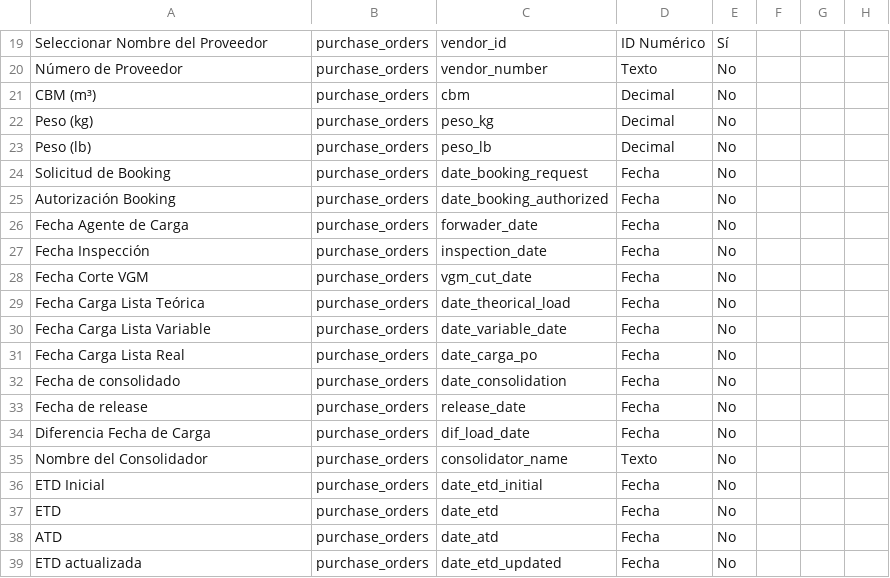
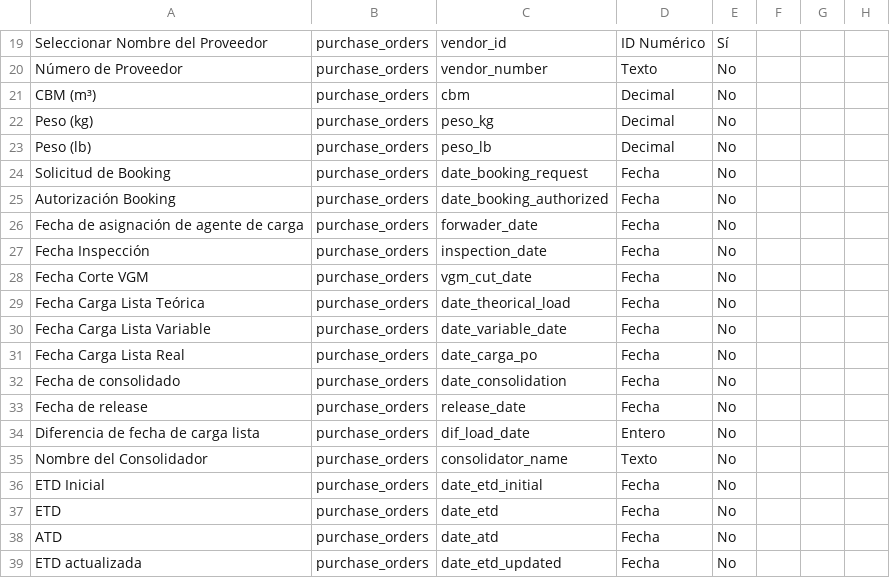
Before and after one commit to danielnucleofactory/agente-ai-orders, a CSV file: docs/data_import/templates/purchase_orders_mapping.csv, drawn as a sheet; only a part is shown, gaps mark what is left out; the diff names each change by its address in the sheet, - before the commit and + after, or states it on an @@ line.

Commit message:
Enhance validation for theoretical load date in Purchase Order forms and update related views. Add new helper functions for calculating load date differences and improve localization settings in configuration files.

```diff
--- a/docs/data_import/templates/purchase_orders_mapping.csv
+++ b/docs/data_import/templates/purchase_orders_mapping.csv
-A26: Fecha Agente de Carga
+A26: Fecha de asignación de agente de carga
-A34: Diferencia Fecha de Carga
+A34: Diferencia de fecha de carga lista
-D34: Fecha
+D34: Entero
```
Also changed, not shown: 23 other files.
